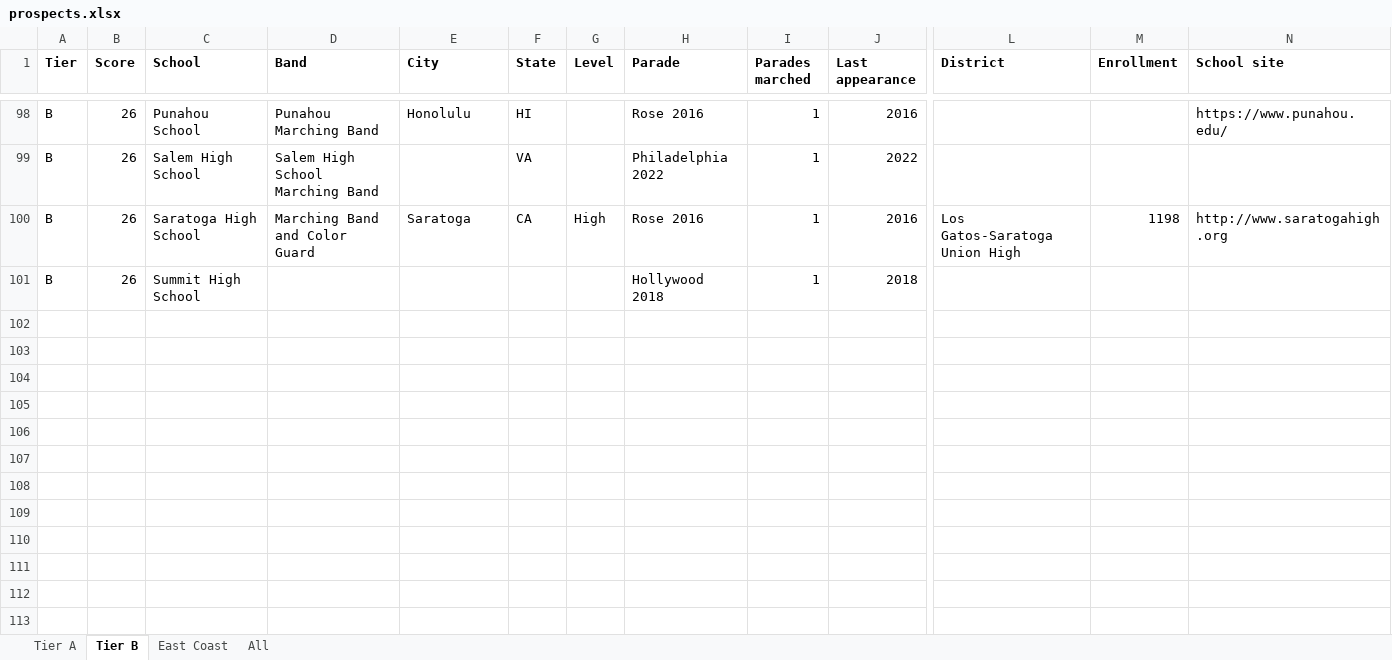
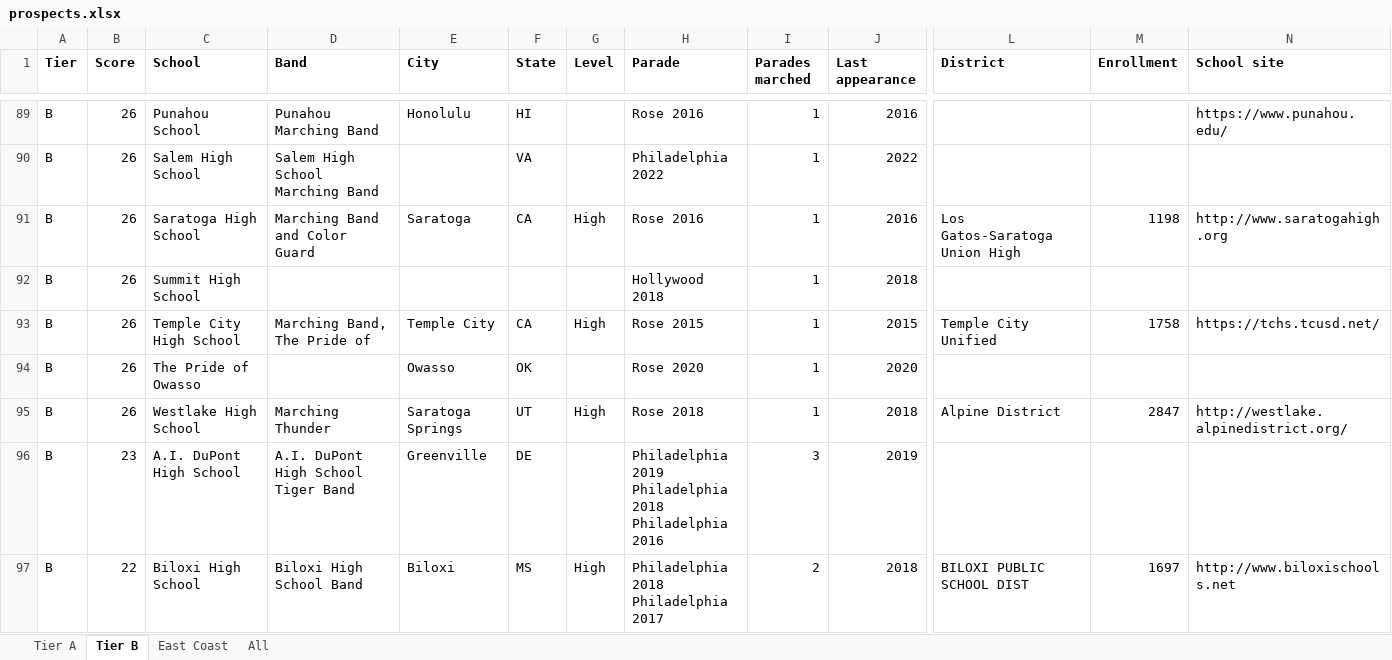
Before and after one commit to cmurphy1140/band-charter-outreach, an Excel workbook: data/final/prospects.xlsx, sheet Tier B, drawn as a sheet; only a part is shown, gaps mark what is left out; values as stored, in another font and other column widths than the file's, no borders; rows hold the shown columns only; ↵ is a line break in a cell; the diff covers the shown part only; the diff names each change by its address in the sheet, - before the commit and + after, or states it on an @@ line.

```diff
--- a/data/final/prospects.xlsx (sheet Tier B)
+++ b/data/final/prospects.xlsx (sheet Tier B)
+row 93: B | 26 | Temple City High School | Marching Band, The Pride of | Temple City | CA | High | Rose 2015 | 1 | 2015 | Temple City Unified | 1758 | https://tchs.tcusd.net/
+row 94: B | 26 | The Pride of Owasso |  | Owasso | OK |  | Rose 2020 | 1 | 2020
+row 95: B | 26 | Westlake High School | Marching Thunder | Saratoga Springs | UT | High | Rose 2018 | 1 | 2018 | Alpine District | 2847 | http://westlake.alpinedistrict.org/
+row 96: B | 23 | A.I. DuPont High School | A.I. DuPont High School Tiger Band | Greenville | DE |  | Philadelphia 2019 ↵ Philadelphia 2018 ↵ Philadelphia 2016 | 3 | 2019
+row 97: B | 22 | Biloxi High School | Biloxi High School Band | Biloxi | MS | High | Philadelphia 2018 ↵ Philadelphia 2017 | 2 | 2018 | BILOXI PUBLIC SCHOOL DIST | 1697 | http://www.biloxischools.net
```
Also changed, not shown: 7 added rows, 12 removed rows and 14 edited cells elsewhere in this sheet, sheet All, sheet East Coast, sheet Tier A, 13 other files.
